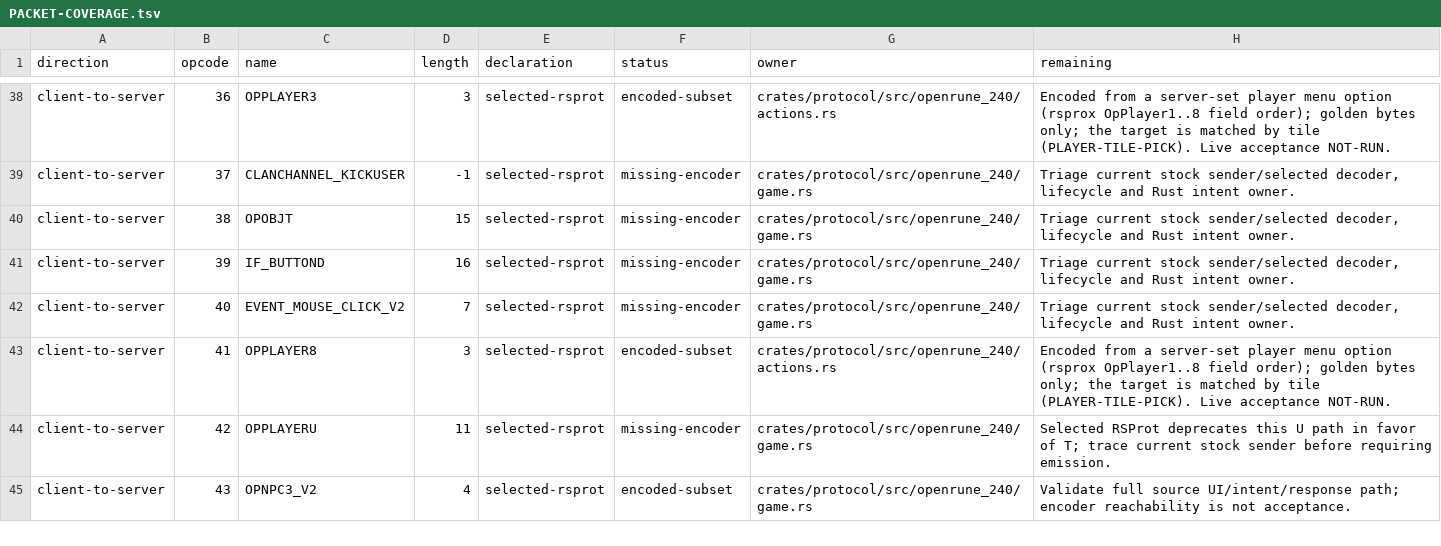
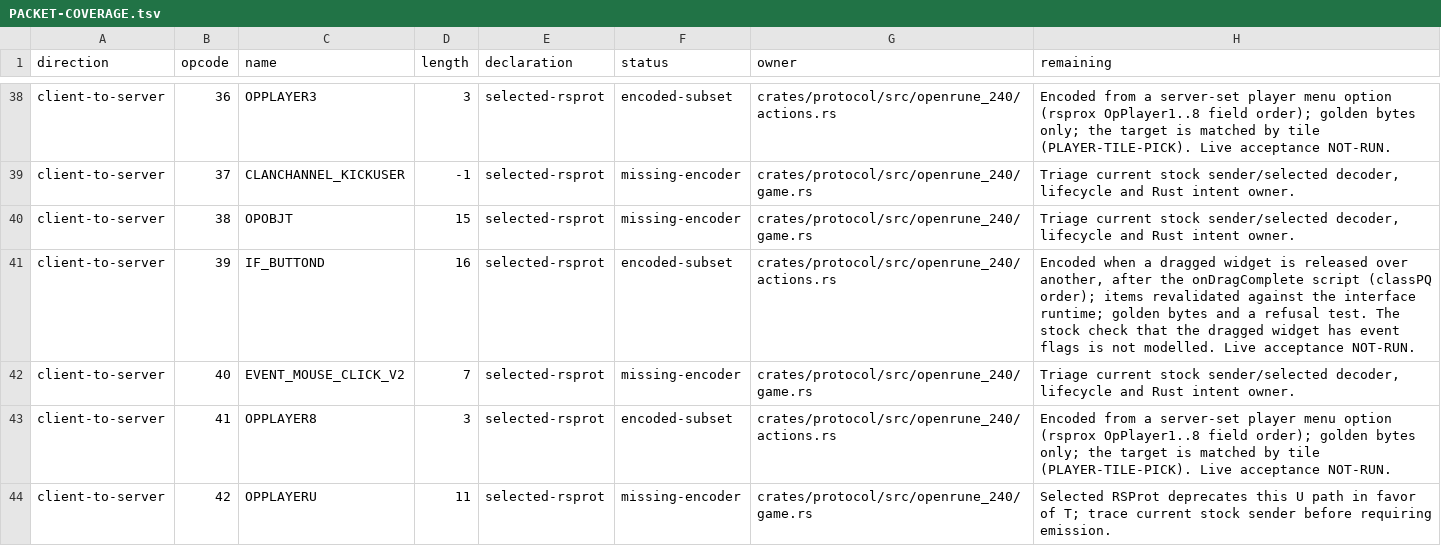
Before and after one commit to Neosback/rustclient, a TSV file: docs/reference/rs240-port/PACKET-COVERAGE.tsv, drawn as a sheet; only a part is shown, gaps mark what is left out; the shorter side is filled out with more unchanged rows.

```diff
--- a/docs/reference/rs240-port/PACKET-COVERAGE.tsv
+++ b/docs/reference/rs240-port/PACKET-COVERAGE.tsv
@@ -40,3 +40,3 @@ client-to-server	37	CLANCHANNEL_KICKUSER	-1	selected-rsprot	missing-encoder	crat
 client-to-server	38	OPOBJT	15	selected-rsprot	missing-encoder	crates/protocol/src/openrune_240/game.rs	Triage current stock sender/selected decoder, lifecycle and Rust intent owner.
-client-to-server	39	IF_BUTTOND	16	selected-rsprot	missing-encoder	crates/protocol/src/openrune_240/game.rs	Triage current stock sender/selected decoder, lifecycle and Rust intent owner.
+client-to-server	39	IF_BUTTOND	16	selected-rsprot	encoded-subset	crates/protocol/src/openrune_240/actions.rs	Encoded when a dragged widget is released over another, after the onDragComplete script (classPQ order); items revalidated against the interface runtime; golden bytes and a refusal test. The stock check that the dragged widget has event flags is not modelled. Live acceptance NOT-RUN.
 client-to-server	40	EVENT_MOUSE_CLICK_V2	7	selected-rsprot	missing-encoder	crates/protocol/src/openrune_240/game.rs	Triage current stock sender/selected decoder, lifecycle and Rust intent owner.
```
Also changed, not shown: docs/reference/rs240-port/DEOB-PACKET-SITES.tsv, 10 other files.
